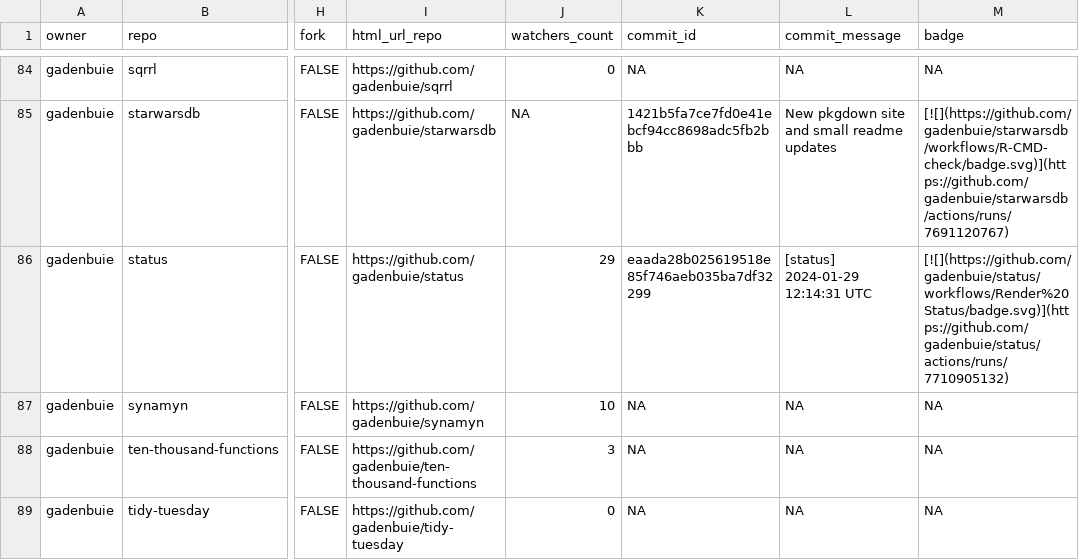
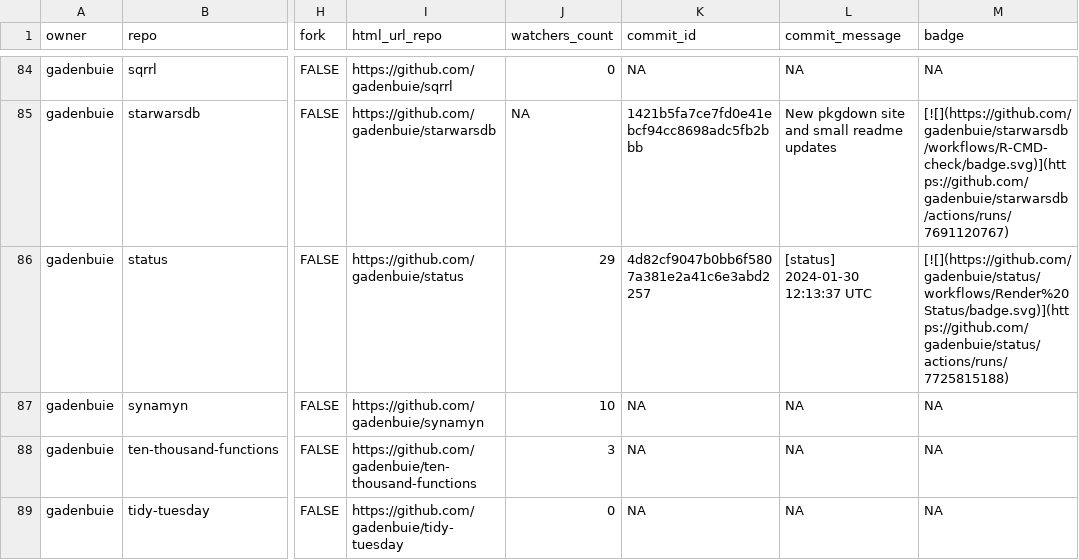
Before and after one commit to jimbrig/status, a CSV file: repos.csv, drawn as a sheet; only a part is shown, gaps mark what is left out; the diff covers the shown part only; the diff names each change by its address in the sheet, - before the commit and + after, or states it on an @@ line.

```diff
--- a/repos.csv
+++ b/repos.csv
-K86 (commit_id): eaada28b025619518e85f746aeb035ba7df32299
+K86 (commit_id): 4d82cf9047b0bb6f5807a381e2a41c6e3abd2257
-L86 (commit_message): [status] 2024-01-29 12:14:31 UTC
+L86 (commit_message): [status] 2024-01-30 12:13:37 UTC
-M86 (badge): [![](https://github.com/gadenbuie/status/workflows/Render%20Status/badge.svg)](https://github.com/gadenbuie/status/actions/runs/7710905132)
+M86 (badge): [![](https://github.com/gadenbuie/status/workflows/Render%20Status/badge.svg)](https://github.com/gadenbuie/status/actions/runs/7725815188)
```
Also changed, not shown: 13 edited cells elsewhere in this file, 2 other files.
